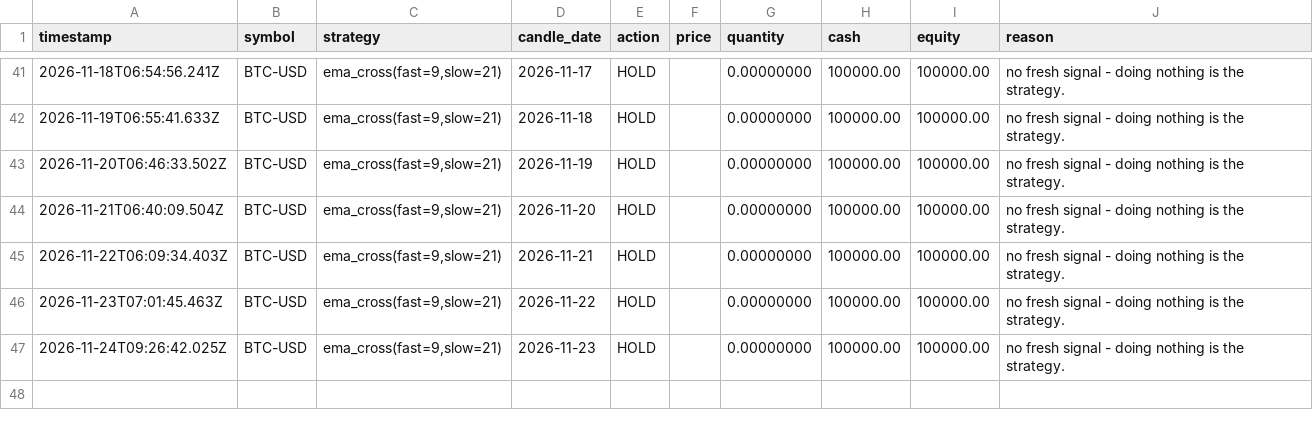
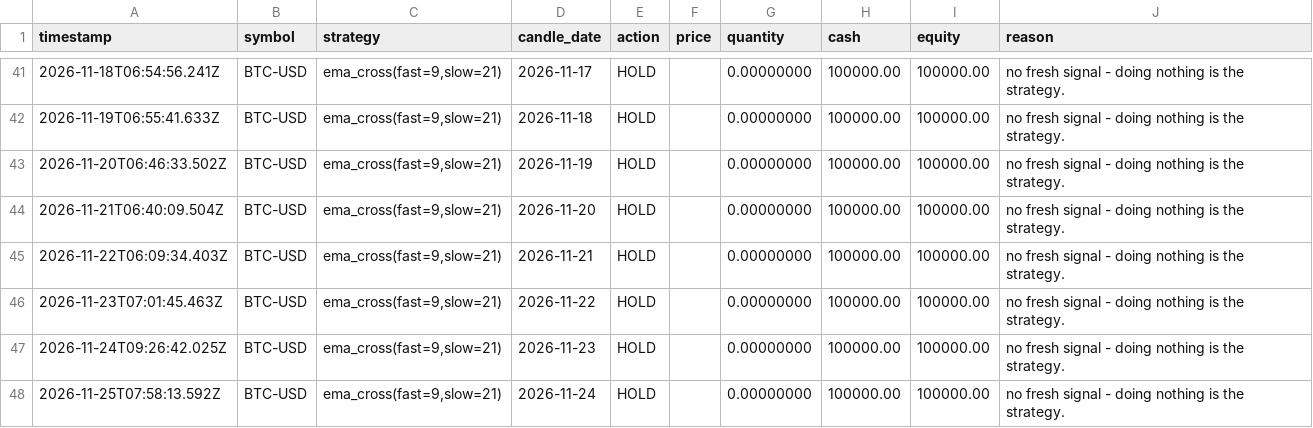
Before and after one commit to MukamaJ-2/Trading_bot, a CSV file: data/daily_ledger.csv, drawn as a sheet; only a part is shown, gaps mark what is left out; the diff names each change by its address in the sheet, - before the commit and + after, or states it on an @@ line.

```diff
--- a/data/daily_ledger.csv
+++ b/data/daily_ledger.csv
+row 48: 2026-11-25T07:58:13.592Z | BTC-USD | ema_cross(fast=9,slow=21) | 2026-11-24 | HOLD |  | 0.00000000 | 100000.00 | 100000.00 | no fresh signal - doing nothing is the strategy.
```
Also changed, not shown: 6 other files.
